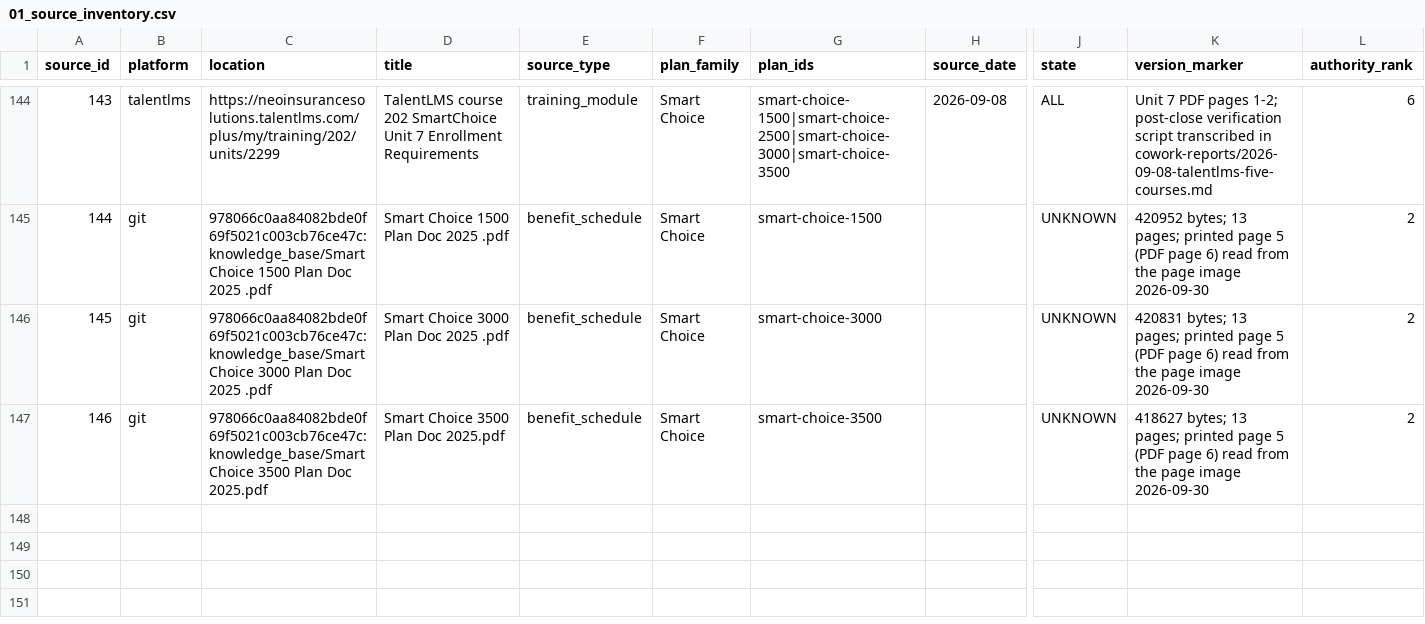
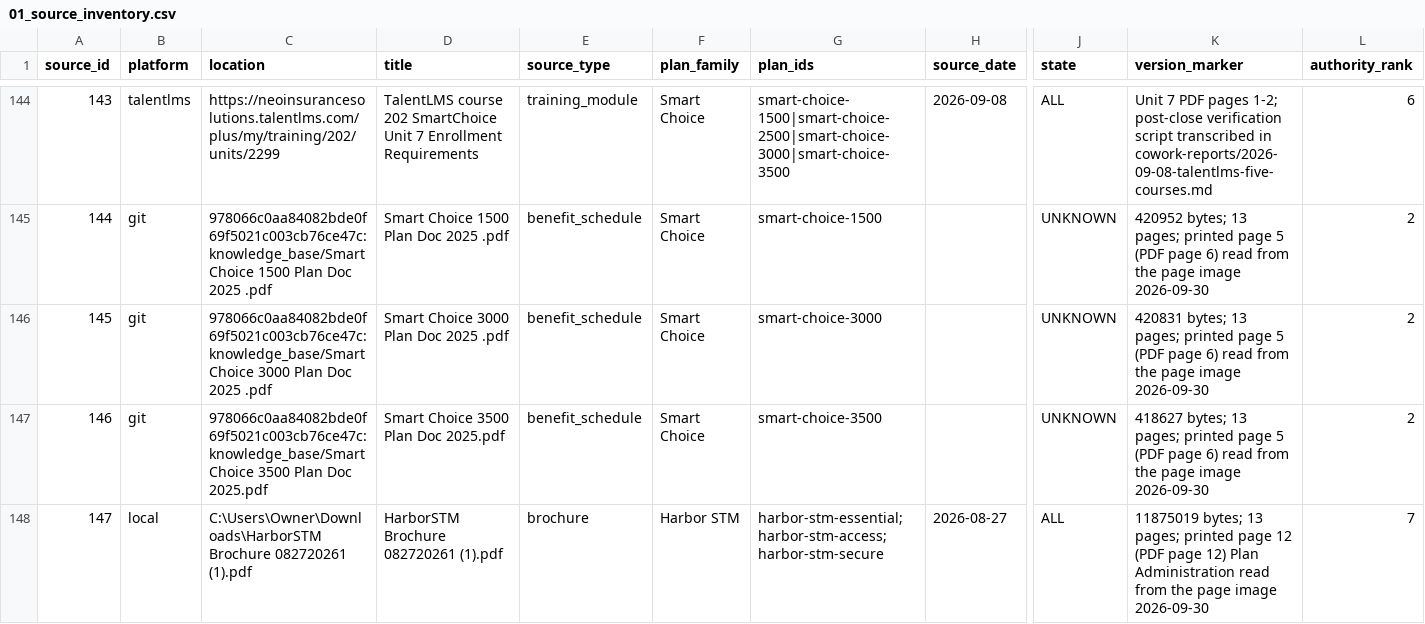
Before and after one commit to ilaldimelis-source/cha-sales-tool, a CSV file: ledger/01_source_inventory.csv, drawn as a sheet; only a part is shown, gaps mark what is left out; rows hold the shown columns only; the diff names each change by its address in the sheet, - before the commit and + after, or states it on an @@ line.

```diff
--- a/ledger/01_source_inventory.csv
+++ b/ledger/01_source_inventory.csv
+row 148: 147 | local | C:\Users\Owner\Downloads\HarborSTM Brochure 082720261 (1).pdf | HarborSTM Brochure 082720261 (1).pdf | brochure | Harbor STM | harbor-stm-essential; harbor-stm-access; harbor-stm-secure | 2026-08-27 | ALL | 11875019 bytes; 13 pages; printed page 12 (PDF page 12) Plan Administration read from the page image 2026-09-30 | 7
```
Also changed, not shown: 1 other file.
